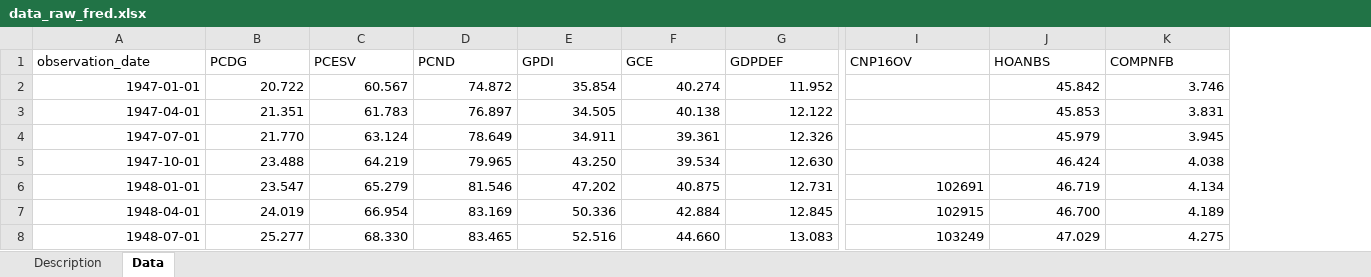
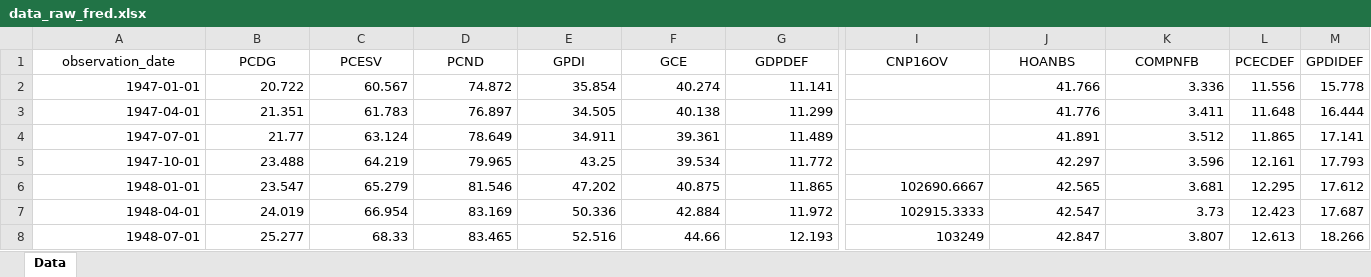
Before and after one commit to Sugarkhuu/bbl_test, an Excel workbook: data/data_raw/data_raw_fred.xlsx, sheet Data, drawn as a sheet; only a part is shown, gaps mark what is left out; values as stored, in another font and other column widths than the file's, no borders; the diff covers the shown part only; the diff names each change by its address in the sheet, - before the commit and + after, or states it on an @@ line.

```diff
--- a/data/data_raw/data_raw_fred.xlsx (sheet Data)
+++ b/data/data_raw/data_raw_fred.xlsx (sheet Data)
-sheet tab: Description
+column L (PCECDEF), rows 2-8: 11.556 | 11.648 | 11.865 | 12.161 | 12.295 | 12.423 | 12.613
+column M (GPDIDEF), rows 2-8: 15.778 | 16.444 | 17.141 | 17.793 | 17.612 | 17.687 | 18.266
-A1:K1 alignment: left
+A1:K1 alignment: center
-G2 (GDPDEF): 11.952
+G2 (GDPDEF): 11.141
-J2 (HOANBS): 45.842
+J2 (HOANBS): 41.766
-K2 (COMPNFB): 3.746
+K2 (COMPNFB): 3.336
-G3 (GDPDEF): 12.122
+G3 (GDPDEF): 11.299
-J3 (HOANBS): 45.853
+J3 (HOANBS): 41.776
-K3 (COMPNFB): 3.831
+K3 (COMPNFB): 3.411
-B4 (PCDG): 21.770
+B4 (PCDG): 21.77
-G4 (GDPDEF): 12.326
+G4 (GDPDEF): 11.489
-J4 (HOANBS): 45.979
+J4 (HOANBS): 41.891
-K4 (COMPNFB): 3.945
+K4 (COMPNFB): 3.512
-E5 (GPDI): 43.250
+E5 (GPDI): 43.25
-G5 (GDPDEF): 12.630
+G5 (GDPDEF): 11.772
-J5 (HOANBS): 46.424
+J5 (HOANBS): 42.297
-K5 (COMPNFB): 4.038
+K5 (COMPNFB): 3.596
-G6 (GDPDEF): 12.731
+G6 (GDPDEF): 11.865
-I6 (CNP16OV): 102691
+I6 (CNP16OV): 102690.6667
-J6 (HOANBS): 46.719
+J6 (HOANBS): 42.565
-K6 (COMPNFB): 4.134
+K6 (COMPNFB): 3.681
-G7 (GDPDEF): 12.845
+G7 (GDPDEF): 11.972
-I7 (CNP16OV): 102915
+I7 (CNP16OV): 102915.3333
-J7 (HOANBS): 46.700
+J7 (HOANBS): 42.547
-K7 (COMPNFB): 4.189
+K7 (COMPNFB): 3.73
-C8 (PCESV): 68.330
+C8 (PCESV): 68.33
-F8 (GCE): 44.660
+F8 (GCE): 44.66
-G8 (GDPDEF): 13.083
+G8 (GDPDEF): 12.193
-J8 (HOANBS): 47.029
+J8 (HOANBS): 42.847
-K8 (COMPNFB): 4.275
+K8 (COMPNFB): 3.807
```
Also changed, not shown: 1509 edited cells and cell formats elsewhere in this sheet, 2 other files.
